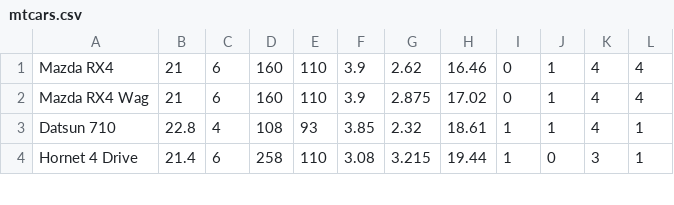
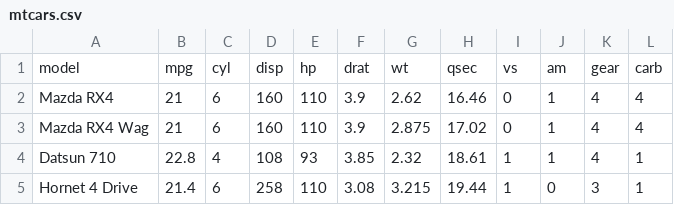
Before and after one commit to h2oai/lightning, a CSV file: data/mtcars/mtcars.csv, drawn as a sheet; only a part is shown; the diff names each change by its address in the sheet, - before the commit and + after, or states it on an @@ line.

```diff
--- a/data/mtcars/mtcars.csv
+++ b/data/mtcars/mtcars.csv
+row 1: model | mpg | cyl | disp | hp | drat | wt | qsec | vs | am | gear | carb
```
Also changed, not shown: data/msleep/msleep.csv, 18 other files.
